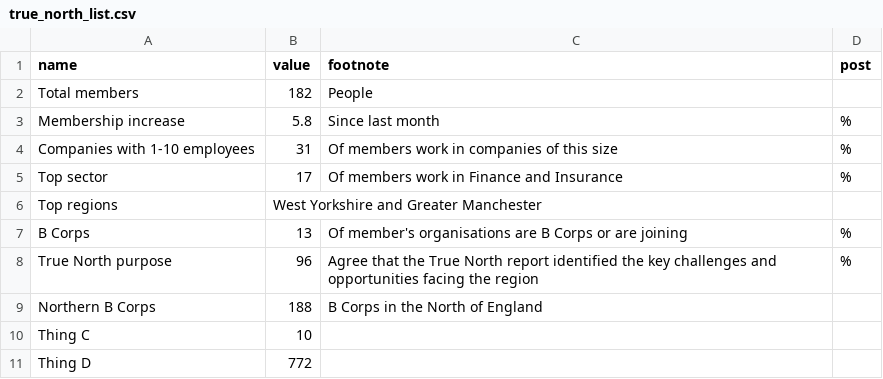
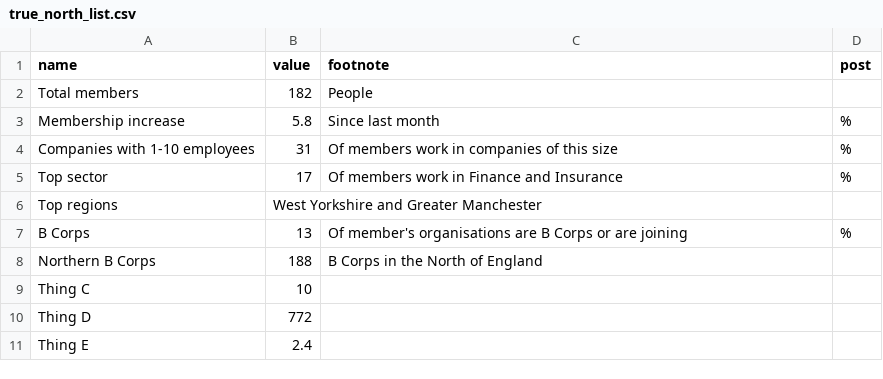
Before and after one commit to open-innovations/true-north, a CSV file: src/_data/dashboard/true_north_list.csv, drawn as a sheet.

Commit message:
Remove True north purpose and and placeholder #37

```diff
--- a/src/_data/dashboard/true_north_list.csv
+++ b/src/_data/dashboard/true_north_list.csv
@@ -7,3 +7,2 @@ name,value,footnote,post
 "B Corps",13,"Of member's organisations are B Corps or are joining","%"
-"True North purpose",96,"Agree that the True North report identified the key challenges and opportunities facing the region","%"
 "Northern B Corps",188,B Corps in the North of England,
@@ -11 +10,2 @@ name,value,footnote,post
 "Thing D",772,,
+"Thing E",2.4,,
```
Also changed, not shown: 1 other file.
